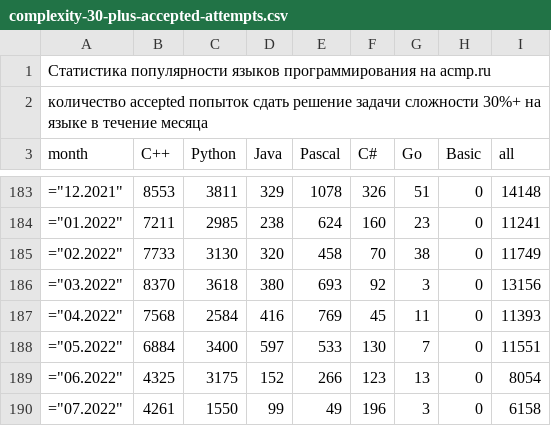
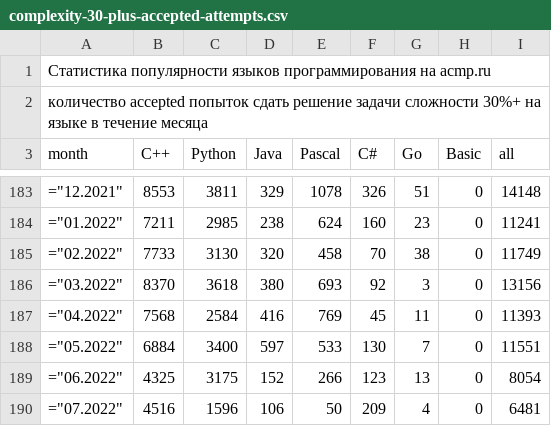
Before and after one commit to BorisMenshikov/acmp-langs-data, a CSV file: complexity-30-plus-accepted-attempts.csv, drawn as a sheet; only a part is shown, gaps mark what is left out.

```diff
--- a/complexity-30-plus-accepted-attempts.csv
+++ b/complexity-30-plus-accepted-attempts.csv
@@ -189,2 +189,2 @@ month;C++;Python;Java;Pascal;C#;Go;Basic;all
 ="06.2022";4325;3175;152;266;123;13;0;8054
-="07.2022";4261;1550;99;49;196;3;0;6158
+="07.2022";4516;1596;106;50;209;4;0;6481
```
Also changed, not shown: accepted-attempts.csv, accepted-unique-user-problem.csv, 15 other files.
